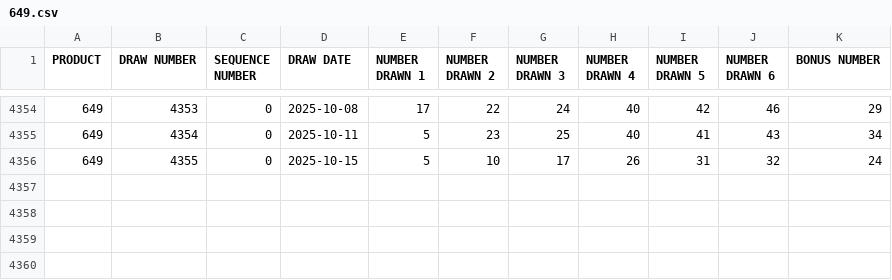
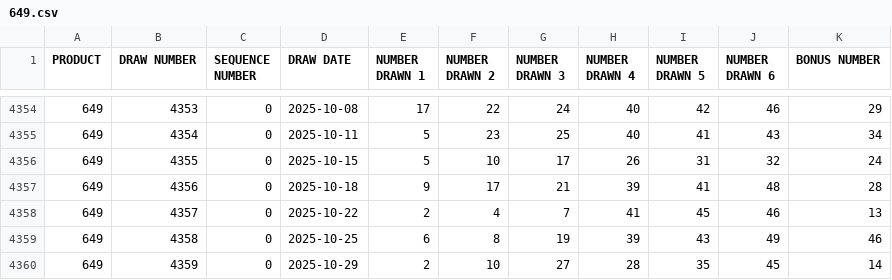
Before and after one commit to rodolfolanda/melate, a CSV file: data/649.csv, drawn as a sheet; only a part is shown, gaps mark what is left out; the diff names each change by its address in the sheet, - before the commit and + after, or states it on an @@ line.

```diff
--- a/data/649.csv
+++ b/data/649.csv
+row 4357: 649 | 4356 | 0 | 2025-10-18 | 9 | 17 | 21 | 39 | 41 | 48 | 28
+row 4358: 649 | 4357 | 0 | 2025-10-22 | 2 | 4 | 7 | 41 | 45 | 46 | 13
+row 4359: 649 | 4358 | 0 | 2025-10-25 | 6 | 8 | 19 | 39 | 43 | 49 | 46
+row 4360: 649 | 4359 | 0 | 2025-10-29 | 2 | 10 | 27 | 28 | 35 | 45 | 14
```
Also changed, not shown: data/BC49.csv, data/LOTTOMAX.csv, 3 other files.
